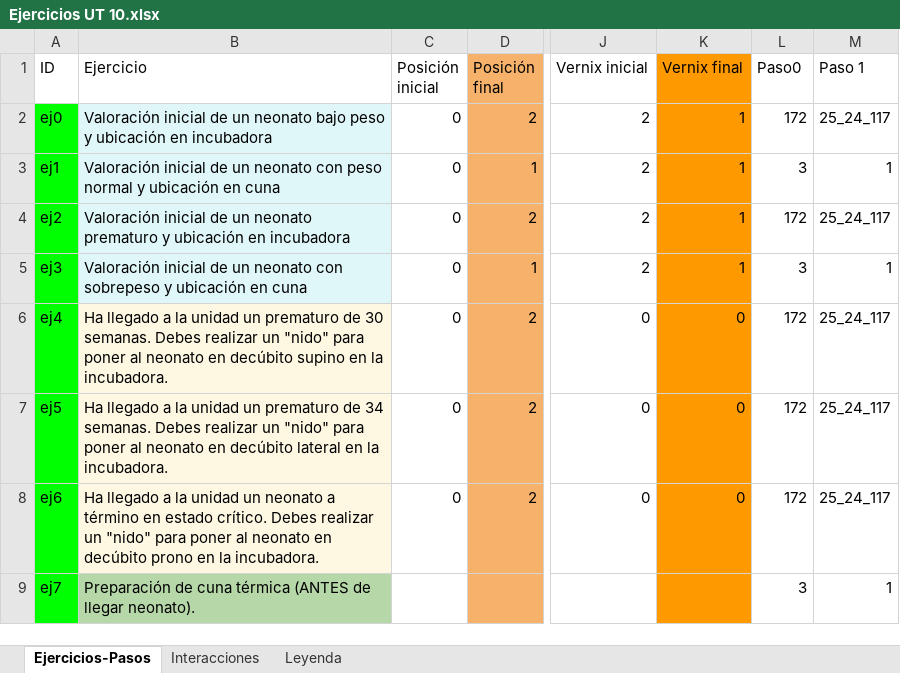
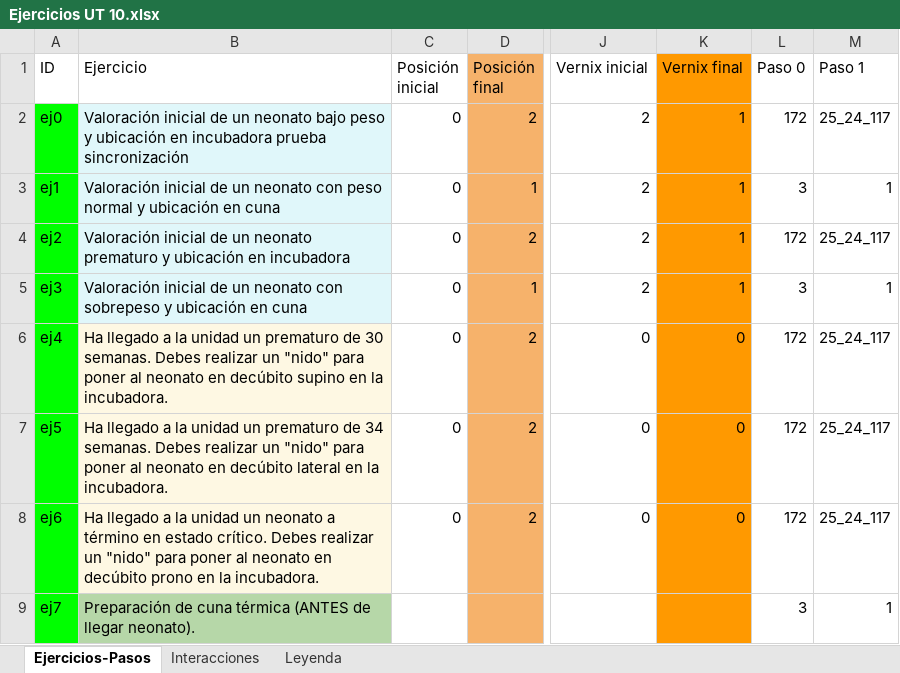
Before and after one commit to JavierPadronGarcia/MetaHospitalFP, an Excel workbook: backend/utils/Ejercicios UT 10.xlsx, sheet Ejercicios-Pasos, drawn as a sheet; only a part is shown, gaps mark what is left out; values as stored, in another font and other column widths than the file's, no borders; charts and pictures and table styles not drawn; the diff names each change by its address in the sheet, - before the commit and + after, or states it on an @@ line.

Commit message:
add new endpoint to sync changes from excel file

```diff
--- a/backend/utils/Ejercicios UT 10.xlsx (sheet Ejercicios-Pasos)
+++ b/backend/utils/Ejercicios UT 10.xlsx (sheet Ejercicios-Pasos)
-L1: Paso0
+L1: Paso 0
-B2 (Ejercicio): …en incubadora
+B2 (Ejercicio): …en incubadora prueba sincronización
```
Also changed, not shown: sheet Interacciones, charts or pictures, 4 other files.
